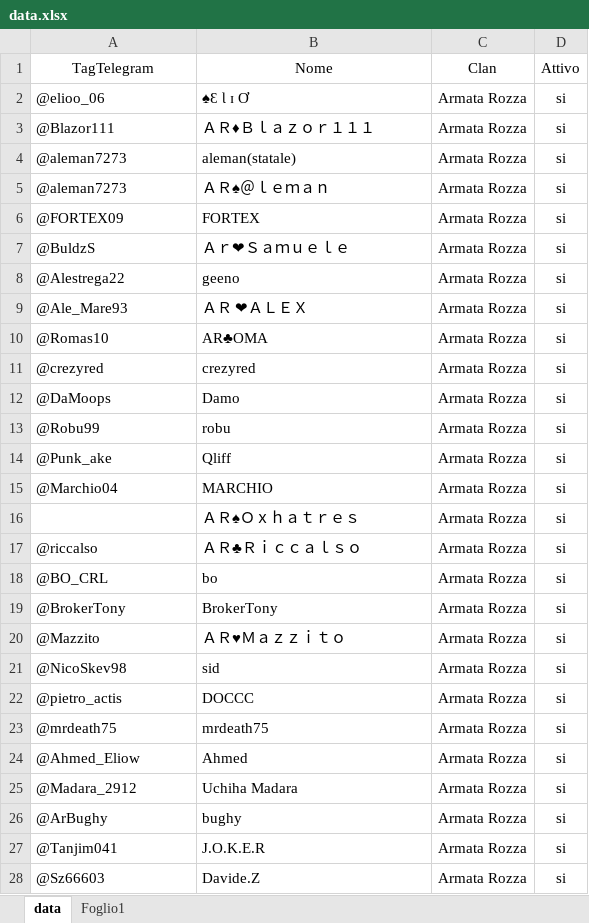
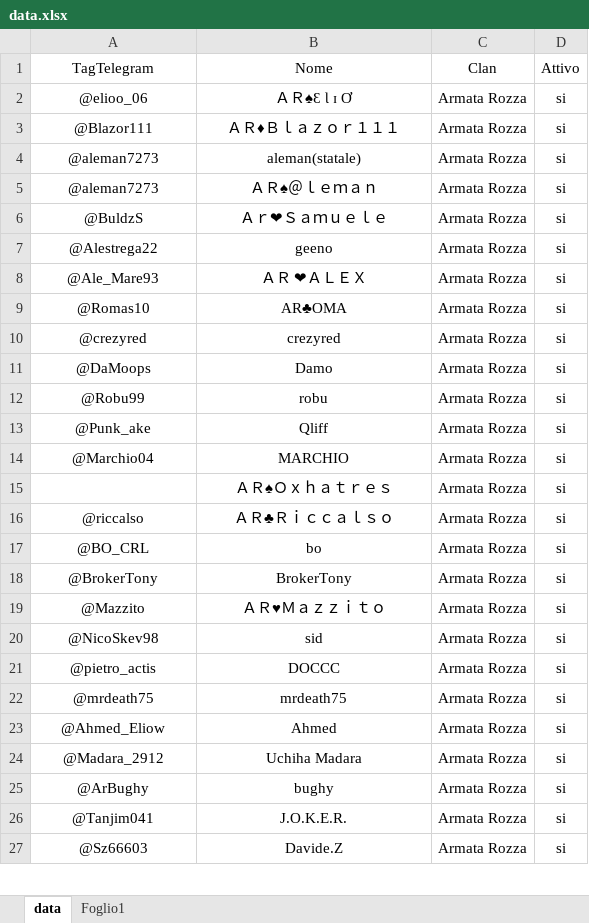
Before and after one commit to ArmatarozzaCR/Link-clan, an Excel workbook: data/data.xlsx, sheet data, drawn as a sheet; only a part is shown; values as stored, in another font and other column widths than the file's, no borders; removed rows and columns are numbered as before the commit, all else as after; the diff covers the shown part only; the diff names each change by its address in the sheet, - before the commit and + after, or states it on an @@ line.

Commit message:
convocazioni 3 settimana settembre

```diff
--- a/data/data.xlsx (sheet data)
+++ b/data/data.xlsx (sheet data)
-A2:B5 alignment: left
+A2:B5 alignment: center
-B2 (Nome): ♠Ɛ Ɩ ɪ Ơ
+B2 (Nome): ＡＲ♠Ɛ Ɩ ɪ Ơ
-row 6: @FORTEX09 | FORTEX | Armata Rozza | si
-A6:B14 alignment: left
+A6:B14 alignment: center
-B15 alignment: left
+B15 alignment: center
-A16:B27 alignment: left
+A16:B27 alignment: center
-B26 (Nome): J.O.K.E.R
+B26 (Nome): J.O.K.E.R.
```
Also changed, not shown: 1 removed row, 8 edited cells and cell formats elsewhere in this sheet.
